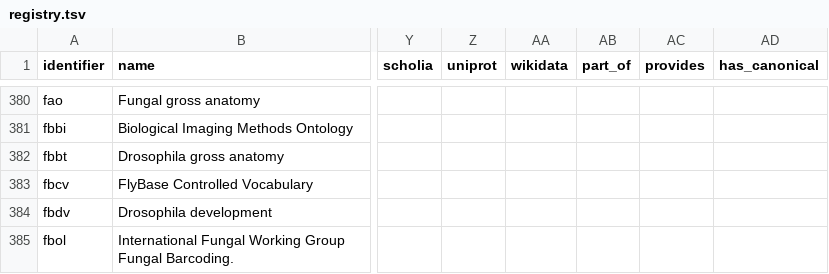
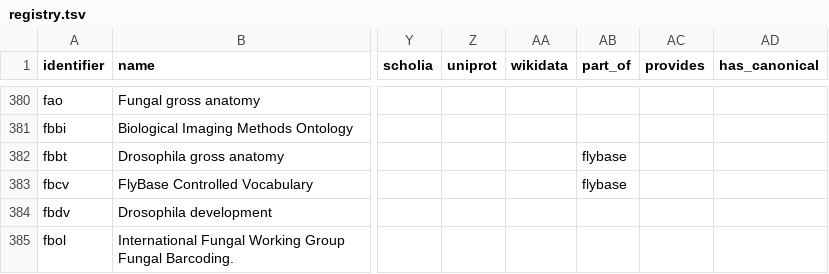
Before and after one commit to biopragmatics/bioregistry, a TSV file: docs/_data/registry.tsv, drawn as a sheet; only a part is shown, gaps mark what is left out; the diff covers the shown part only; the diff names each change by its address in the sheet, - before the commit and + after, or states it on an @@ line.

```diff
--- a/docs/_data/registry.tsv
+++ b/docs/_data/registry.tsv
-AB382:AB383 (part_of): (empty)
+AB382:AB383 (part_of): flybase
```
Also changed, not shown: 20 edited cells elsewhere in this file, docs/_data/metaregistry.tsv, src/bioregistry/data/external/bioportal/curation.tsv, 18 other files.
